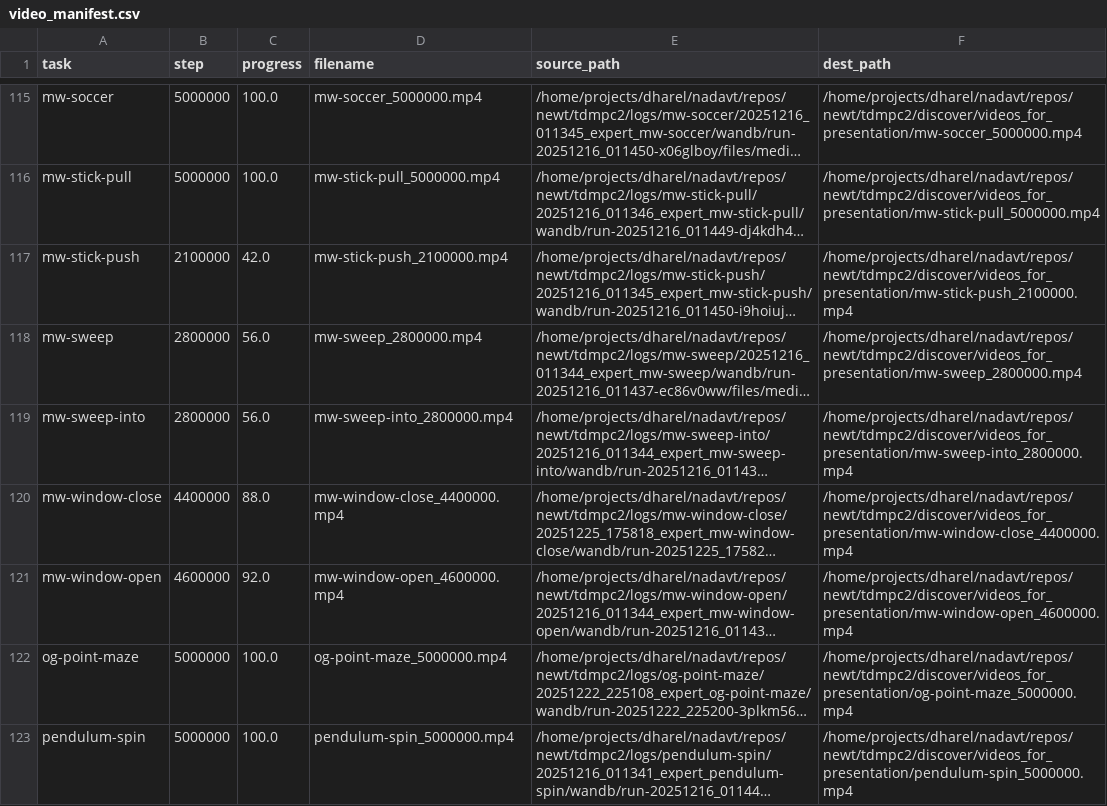
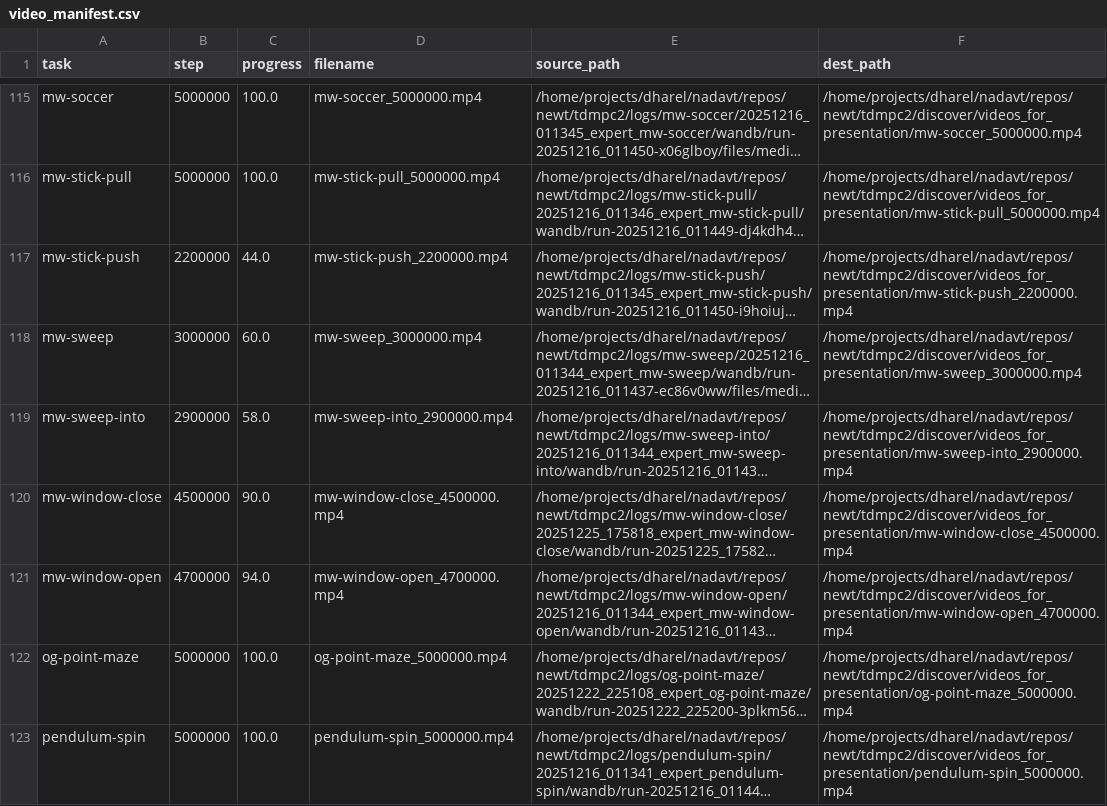
Before and after one commit to keyboardAnt/newt, a CSV file: tdmpc2/discover/videos_for_presentation/video_manifest.csv, drawn as a sheet; only a part is shown, gaps mark what is left out; long unchanged cells end in …; the diff covers the shown part only; the diff names each change by its address in the sheet, - before the commit and + after, or states it on an @@ line.

Commit message:
Update evaluation metrics and video presentations in Jupyter notebook
- Increased local run counts from 2017 to 2103, reflecting the latest data.
- Enhanced task output details, including updated statuses and progress metrics for tasks ready for evaluation.
- Added new video presentations for various tasks, updating the video manifest to ensure accurate representation of task progress.
- Adjusted evaluation scripts to reflect the latest requirements, improving task management and tracking.

```diff
--- a/tdmpc2/discover/videos_for_presentation/video_manifest.csv
+++ b/tdmpc2/discover/videos_for_presentation/video_manifest.csv
-B117 (step): 2100000
+B117 (step): 2200000
-C117 (progress): 42.0
+C117 (progress): 44.0
-D117 (filename): mw-stick-push_2100000.mp4
+D117 (filename): mw-stick-push_2200000.mp4
-F117 (dest_path): /home/projects/dharel/nadavt/repos/newt/tdmpc2/discover/videos_for_presentation/mw-stick-push_2100000.mp4
+F117 (dest_path): /home/projects/dharel/nadavt/repos/newt/tdmpc2/discover/videos_for_presentation/mw-stick-push_2200000.mp4
-B118 (step): 2800000
+B118 (step): 3000000
-C118 (progress): 56.0
+C118 (progress): 60.0
-D118 (filename): mw-sweep_2800000.mp4
+D118 (filename): mw-sweep_3000000.mp4
-F118 (dest_path): /home/projects/dharel/nadavt/repos/newt/tdmpc2/discover/videos_for_presentation/mw-sweep_2800000.mp4
+F118 (dest_path): /home/projects/dharel/nadavt/repos/newt/tdmpc2/discover/videos_for_presentation/mw-sweep_3000000.mp4
-B119 (step): 2800000
+B119 (step): 2900000
-C119 (progress): 56.0
+C119 (progress): 58.0
-D119 (filename): mw-sweep-into_2800000.mp4
+D119 (filename): mw-sweep-into_2900000.mp4
-F119 (dest_path): /home/projects/dharel/nadavt/repos/newt/tdmpc2/discover/videos_for_presentation/mw-sweep-into_2800000.mp4
+F119 (dest_path): /home/projects/dharel/nadavt/repos/newt/tdmpc2/discover/videos_for_presentation/mw-sweep-into_2900000.mp4
-B120 (step): 4400000
+B120 (step): 4500000
-C120 (progress): 88.0
+C120 (progress): 90.0
-D120 (filename): mw-window-close_4400000.mp4
+D120 (filename): mw-window-close_4500000.mp4
-F120 (dest_path): /home/projects/dharel/nadavt/repos/newt/tdmpc2/discover/videos_for_presentation/mw-window-close_4400000.mp4
+F120 (dest_path): /home/projects/dharel/nadavt/repos/newt/tdmpc2/discover/videos_for_presentation/mw-window-close_4500000.mp4
-B121 (step): 4600000
+B121 (step): 4700000
-C121 (progress): 92.0
+C121 (progress): 94.0
-D121 (filename): mw-window-open_4600000.mp4
+D121 (filename): mw-window-open_4700000.mp4
-F121 (dest_path): /home/projects/dharel/nadavt/repos/newt/tdmpc2/discover/videos_for_presentation/mw-window-open_4600000.mp4
+F121 (dest_path): /home/projects/dharel/nadavt/repos/newt/tdmpc2/discover/videos_for_presentation/mw-window-open_4700000.mp4
```
Also changed, not shown: 32 edited cells elsewhere in this file, 18 other files.
